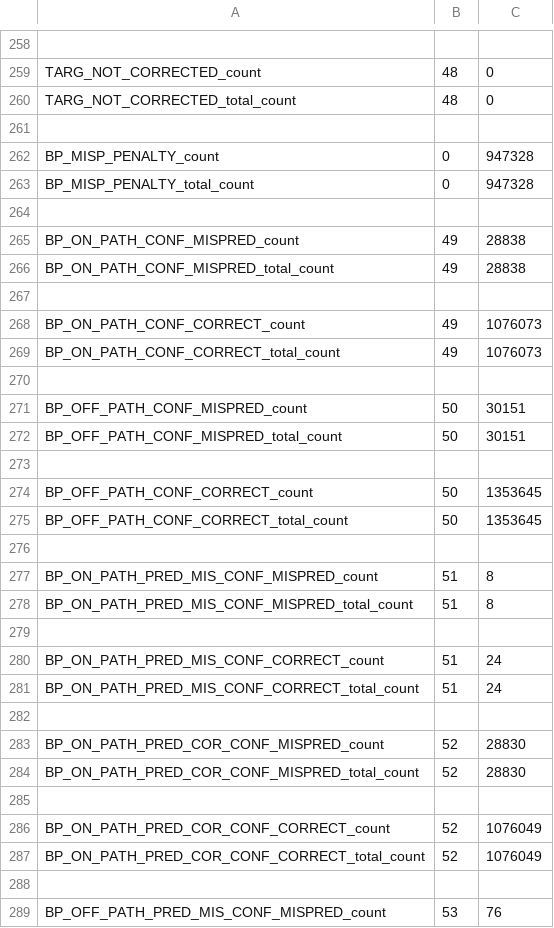
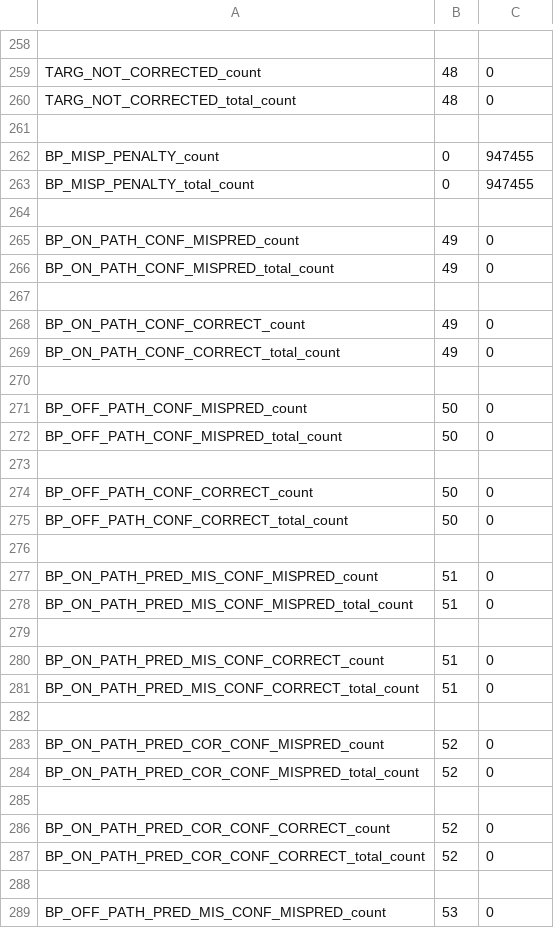
Before and after one commit to Hong-git007/scarab_guell, a CSV file: utils/qsort/test_stats/bp.stat.0.csv, drawn as a sheet; only a part is shown, gaps mark what is left out; the diff covers the shown part only.

```diff
--- a/utils/qsort/test_stats/bp.stat.0.csv
+++ b/utils/qsort/test_stats/bp.stat.0.csv
@@ -261,29 +261,29 @@ TARG_NOT_CORRECTED_total_count, 48,             0
 
-BP_MISP_PENALTY_count, 0,        947328
-BP_MISP_PENALTY_total_count, 0,        947328
+BP_MISP_PENALTY_count, 0,        947455
+BP_MISP_PENALTY_total_count, 0,        947455
 
-BP_ON_PATH_CONF_MISPRED_count, 49,         28838
-BP_ON_PATH_CONF_MISPRED_total_count, 49,         28838
+BP_ON_PATH_CONF_MISPRED_count, 49,             0
+BP_ON_PATH_CONF_MISPRED_total_count, 49,             0
 
-BP_ON_PATH_CONF_CORRECT_count, 49,       1076073
-BP_ON_PATH_CONF_CORRECT_total_count, 49,       1076073
+BP_ON_PATH_CONF_CORRECT_count, 49,             0
+BP_ON_PATH_CONF_CORRECT_total_count, 49,             0
 
-BP_OFF_PATH_CONF_MISPRED_count, 50,         30151
-BP_OFF_PATH_CONF_MISPRED_total_count, 50,         30151
+BP_OFF_PATH_CONF_MISPRED_count, 50,             0
+BP_OFF_PATH_CONF_MISPRED_total_count, 50,             0
 
-BP_OFF_PATH_CONF_CORRECT_count, 50,       1353645
-BP_OFF_PATH_CONF_CORRECT_total_count, 50,       1353645
+BP_OFF_PATH_CONF_CORRECT_count, 50,             0
+BP_OFF_PATH_CONF_CORRECT_total_count, 50,             0
 
-BP_ON_PATH_PRED_MIS_CONF_MISPRED_count, 51,             8
-BP_ON_PATH_PRED_MIS_CONF_MISPRED_total_count, 51,             8
+BP_ON_PATH_PRED_MIS_CONF_MISPRED_count, 51,             0
+BP_ON_PATH_PRED_MIS_CONF_MISPRED_total_count, 51,             0
 
-BP_ON_PATH_PRED_MIS_CONF_CORRECT_count, 51,            24
-BP_ON_PATH_PRED_MIS_CONF_CORRECT_total_count, 51,            24
+BP_ON_PATH_PRED_MIS_CONF_CORRECT_count, 51,             0
+BP_ON_PATH_PRED_MIS_CONF_CORRECT_total_count, 51,             0
 
-BP_ON_PATH_PRED_COR_CONF_MISPRED_count, 52,         28830
-BP_ON_PATH_PRED_COR_CONF_MISPRED_total_count, 52,         28830
+BP_ON_PATH_PRED_COR_CONF_MISPRED_count, 52,             0
+BP_ON_PATH_PRED_COR_CONF_MISPRED_total_count, 52,             0
 
-BP_ON_PATH_PRED_COR_CONF_CORRECT_count, 52,       1076049
-BP_ON_PATH_PRED_COR_CONF_CORRECT_total_count, 52,       1076049
+BP_ON_PATH_PRED_COR_CONF_CORRECT_count, 52,             0
+BP_ON_PATH_PRED_COR_CONF_CORRECT_total_count, 52,             0
 
-BP_OFF_PATH_PRED_MIS_CONF_MISPRED_count, 53,            76
+BP_OFF_PATH_PRED_MIS_CONF_MISPRED_count, 53,             0
```
Also changed, not shown: 55 edited cells elsewhere in this file, utils/qsort/test_stats/core.stat.0.csv, utils/qsort/test_stats/fetch.stat.0.csv, 17 other files.
